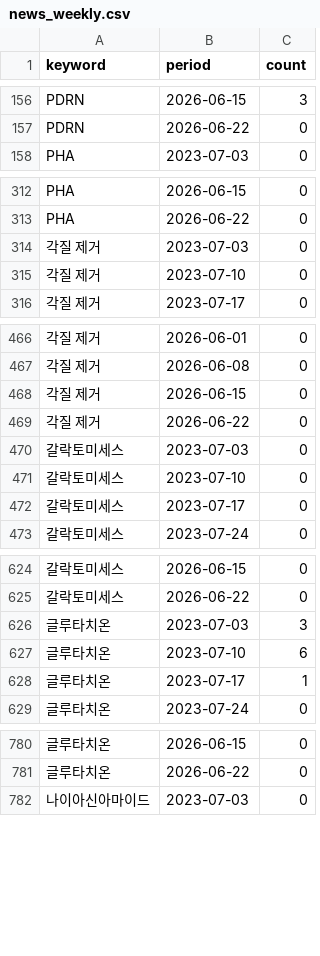
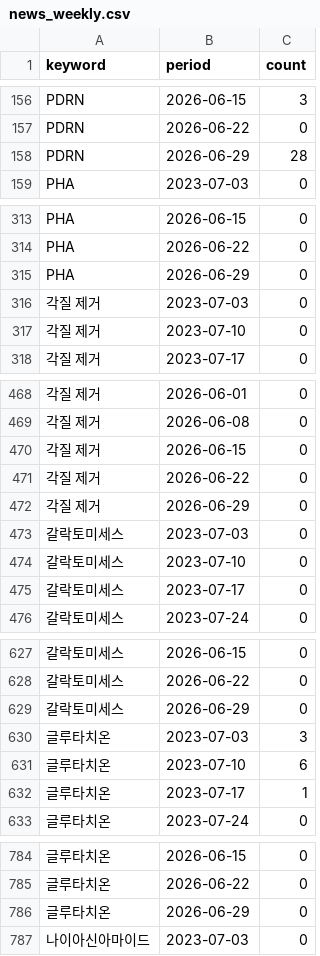
Before and after one commit to 2econdlifestyle/beauty-signal, a CSV file: data/raw/news_weekly.csv, drawn as a sheet; only a part is shown, gaps mark what is left out; the diff covers the shown part only; the diff names each change by its address in the sheet, - before the commit and + after, or states it on an @@ line.

```diff
--- a/data/raw/news_weekly.csv
+++ b/data/raw/news_weekly.csv
+row 158: PDRN | 2026-06-29 | 28
+row 315: PHA | 2026-06-29 | 0
+row 472: 각질 제거 | 2026-06-29 | 0
+row 629: 갈락토미세스 | 2026-06-29 | 0
+row 786: 글루타치온 | 2026-06-29 | 0
```
Also changed, not shown: 55 added rows elsewhere in this file, data/forward/forward_log.csv, data/processed/anomaly_flags.csv, 6 other files.
